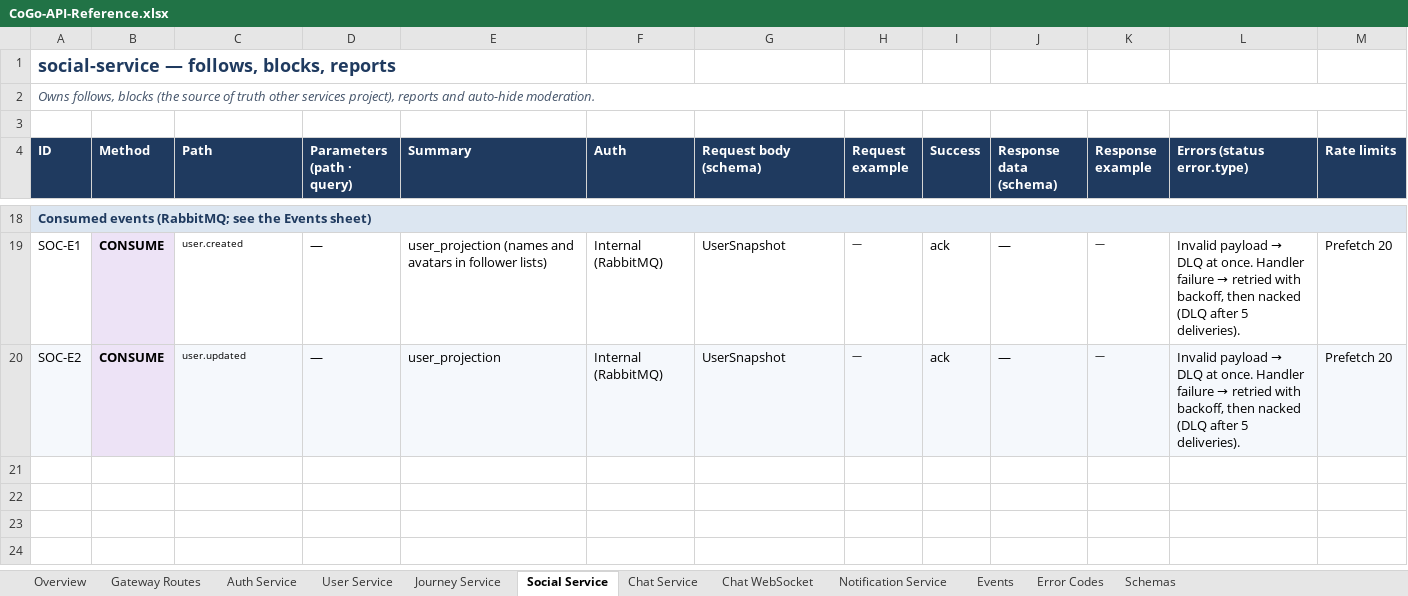
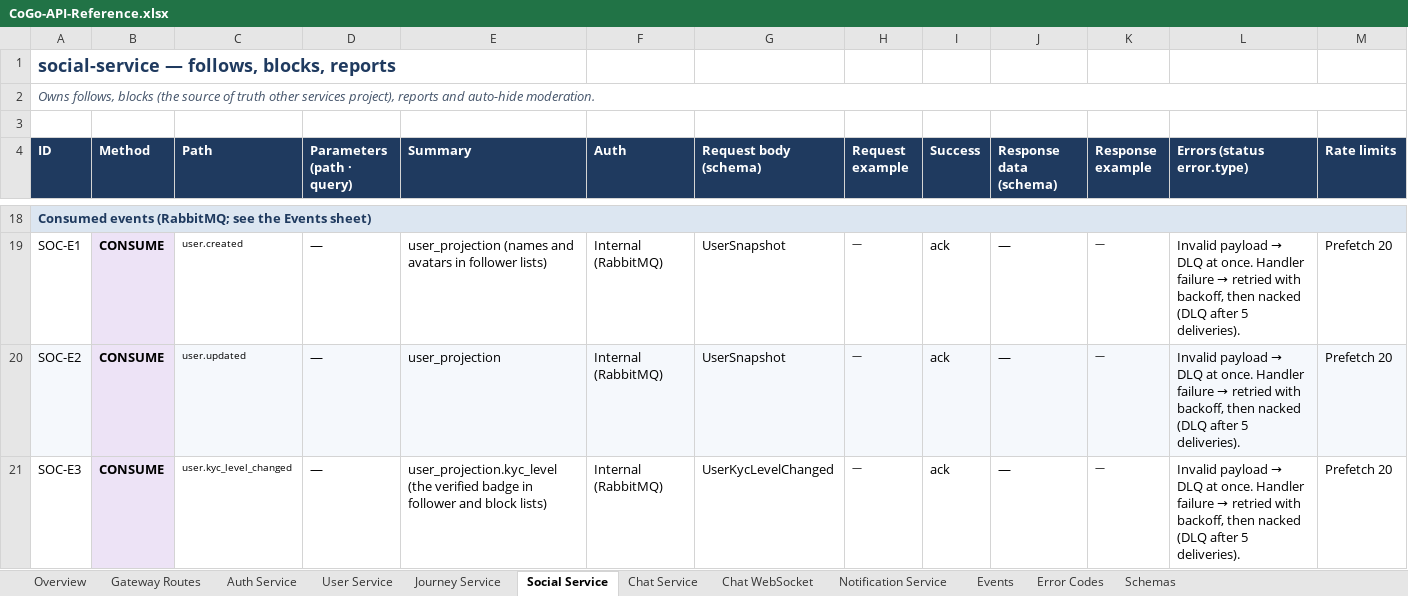
Before and after one commit to cogoworldindia/cogo-backend, an Excel workbook: docs/api/CoGo-API-Reference.xlsx, sheet Social Service, drawn as a sheet; only a part is shown, gaps mark what is left out; values as stored, in another font and other column widths than the file's, no borders; rows hold the shown columns only; the diff names each change by its address in the sheet, - before the commit and + after, or states it on an @@ line.

```diff
--- a/docs/api/CoGo-API-Reference.xlsx (sheet Social Service)
+++ b/docs/api/CoGo-API-Reference.xlsx (sheet Social Service)
+row 21: SOC-E3 | CONSUME | user.kyc_level_changed | — | user_projection.kyc_level (the verified badge in follower and block lists) | Internal (RabbitMQ) | UserKycLevelChanged | — | ack | — | — | Invalid payload → DLQ at once. Handler failure → retried with backoff, then nacked (DLQ after 5 deliveries). | Prefetch 20
```
Also changed, not shown: sheet Schemas, sheet Events, sheet User Service, sheet Gateway Routes, sheet Error Codes, sheet Chat Service, 2 more sheets, 18 other files.
